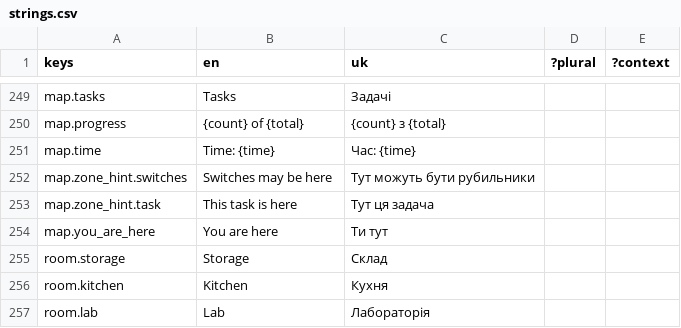
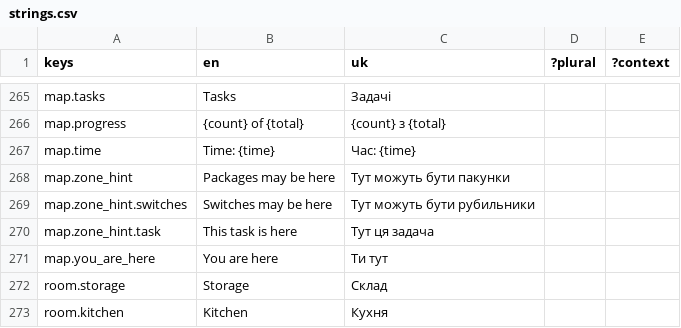
Before and after one commit to xperiaroco2/prime-game-ui, a CSV file: copy/strings.csv, drawn as a sheet; only a part is shown, gaps mark what is left out; the shorter side is filled out with more unchanged rows; the diff covers the shown part only.

```diff
--- a/copy/strings.csv
+++ b/copy/strings.csv
@@ -251,2 +267,3 @@ map.progress,{count} of {total},{count} з {total},,
 map.time,Time: {time},Час: {time},,
+map.zone_hint,Packages may be here,Тут можуть бути пакунки,,
 map.zone_hint.switches,Switches may be here,Тут можуть бути рубильники,,
```
Also changed, not shown: 18 added rows elsewhere in this file, 18 other files.
